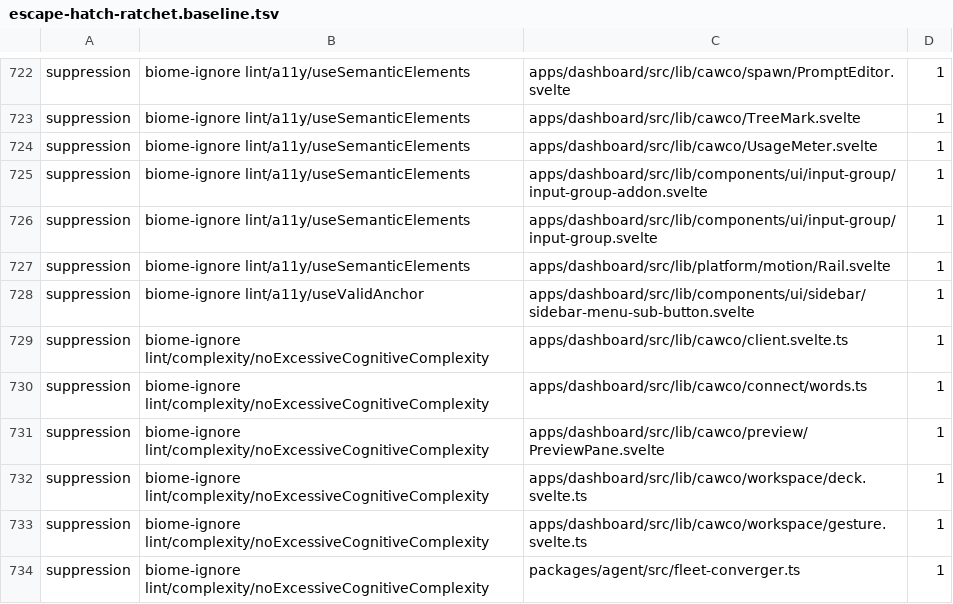
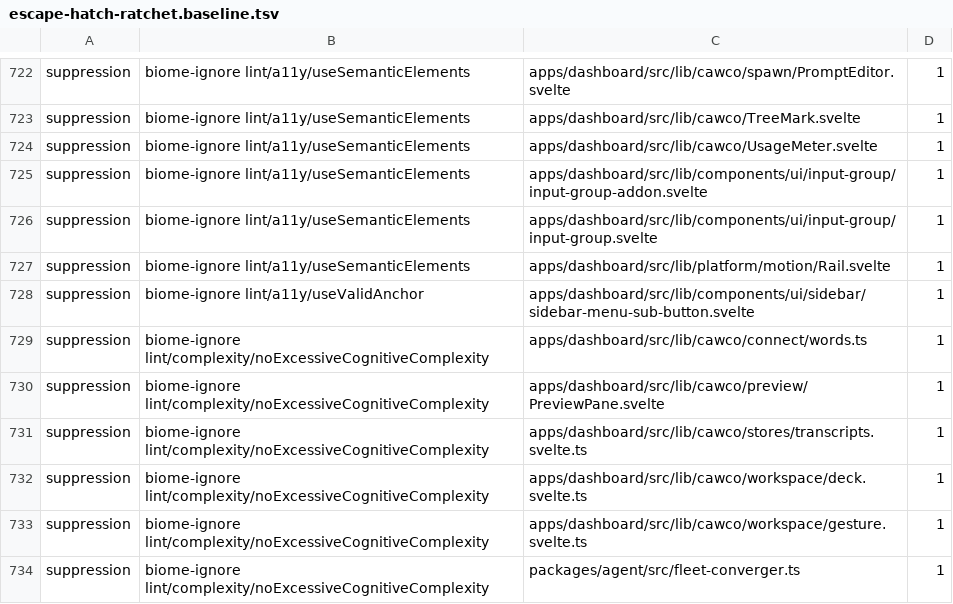
Before and after one commit to Bewinxed/cawco, a TSV file: scripts/escape-hatch-ratchet.baseline.tsv, drawn as a sheet; only a part is shown, gaps mark what is left out; removed rows and columns are numbered as before the commit, all else as after; the diff names each change by its address in the sheet, - before the commit and + after, or states it on an @@ line.

```diff
--- a/scripts/escape-hatch-ratchet.baseline.tsv
+++ b/scripts/escape-hatch-ratchet.baseline.tsv
-row 729: suppression | biome-ignore lint/complexity/noExcessiveCognitiveComplexity | apps/dashboard/src/lib/cawco/client.svelte.ts | 1
+row 731: suppression | biome-ignore lint/complexity/noExcessiveCognitiveComplexity | apps/dashboard/src/lib/cawco/stores/transcripts.svelte.ts | 1
```
Also changed, not shown: 7 other files.
